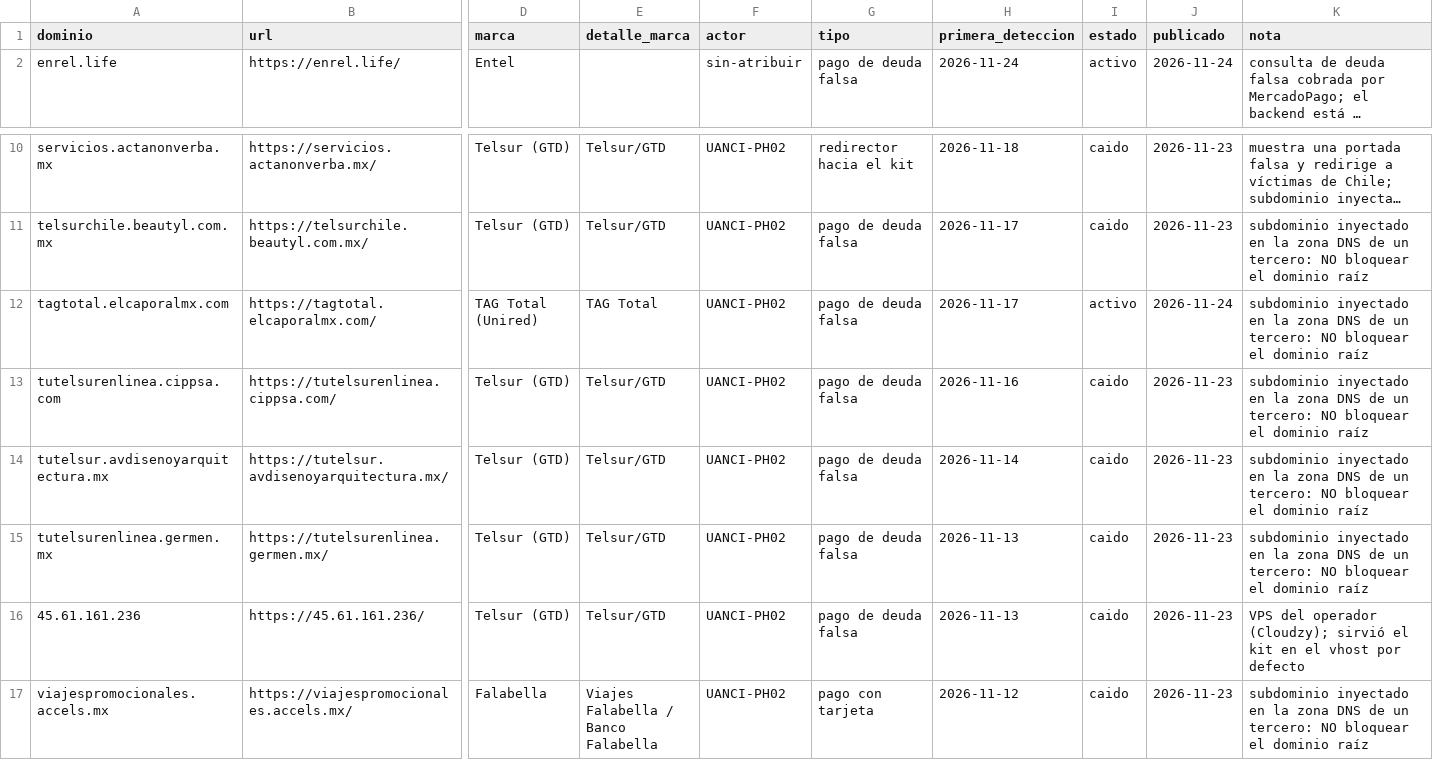
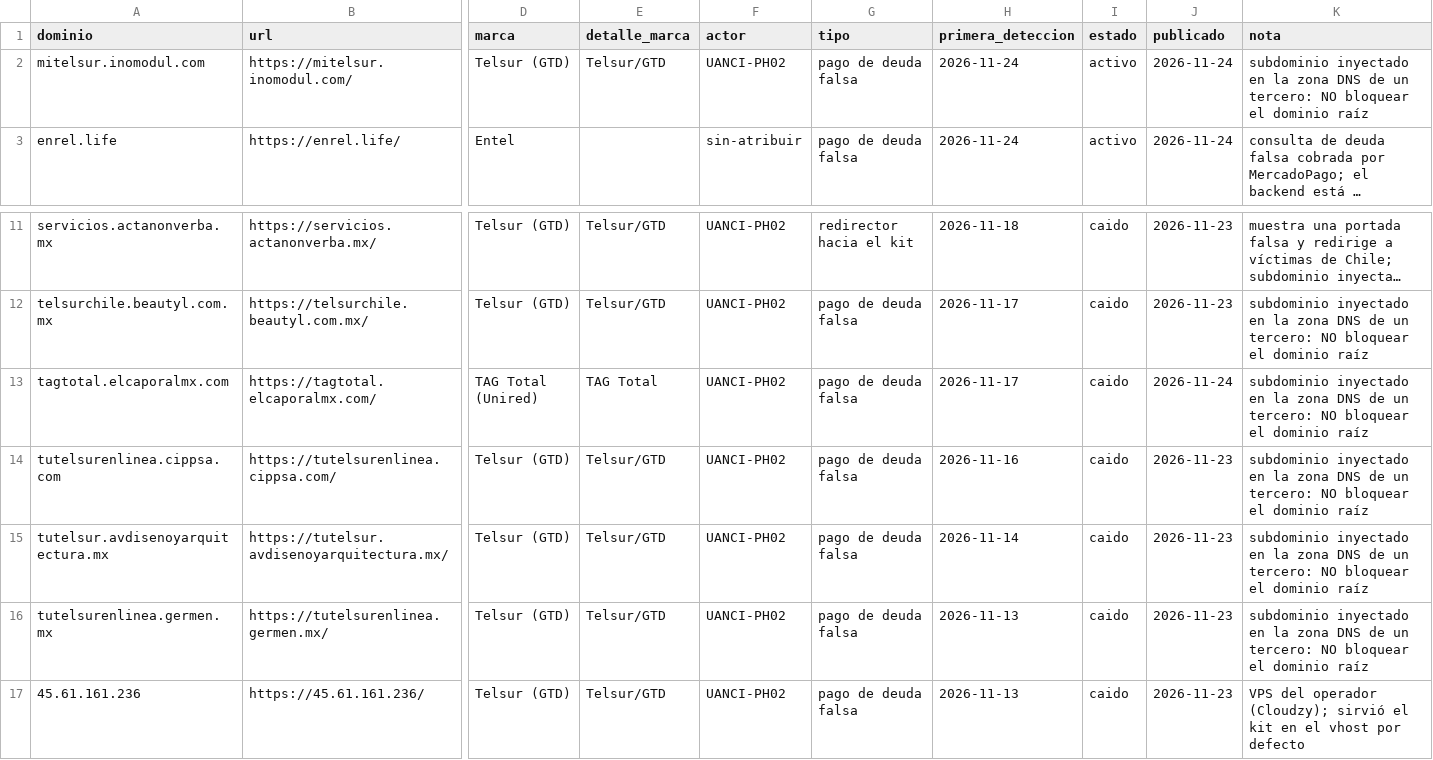
Before and after one commit to unofficialanci/phishing-cl, a CSV file: feeds/todos.csv, drawn as a sheet; only a part is shown, gaps mark what is left out; the shorter side is filled out with more unchanged rows; long unchanged cells end in …; addresses are those after the commit; rows hold the shown columns only; the diff names each change by its address in the sheet, - before the commit and + after, or states it on an @@ line.

```diff
--- a/feeds/todos.csv
+++ b/feeds/todos.csv
+row 2: mitelsur.inomodul.com | https://mitelsur.inomodul.com/ | Telsur (GTD) | Telsur/GTD | UANCI-PH02 | pago de deuda falsa | 2026-11-24 | activo | 2026-11-24 | subdominio inyectado en la zona DNS de un tercero: NO bloquear el dominio raíz
-I13 (estado): activo
+I13 (estado): caido
```
Also changed, not shown: actores/UANCI-PH02/iocs.csv, marcas/tag-total/iocs.csv, 12 other files.
